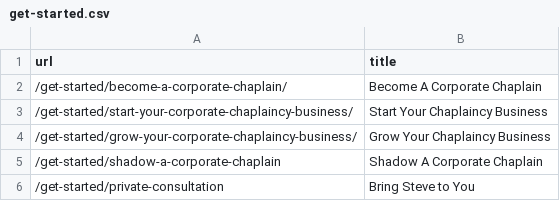
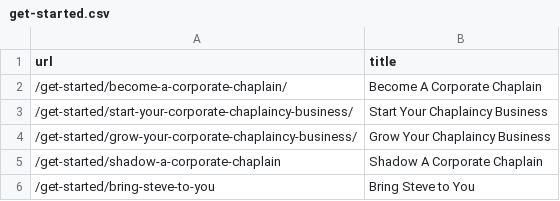
Before and after one commit to matt-cook/corpchaps.com, a CSV file: _data/menu/get-started.csv, drawn as a sheet.

Commit message:
updated bring-steve-to-you-url. closes #30.

```diff
--- a/_data/menu/get-started.csv
+++ b/_data/menu/get-started.csv
@@ -5,2 +5,2 @@ url,title
 /get-started/shadow-a-corporate-chaplain,Shadow A Corporate Chaplain
-/get-started/private-consultation,Bring Steve to You
+/get-started/bring-steve-to-you,Bring Steve to You
```
